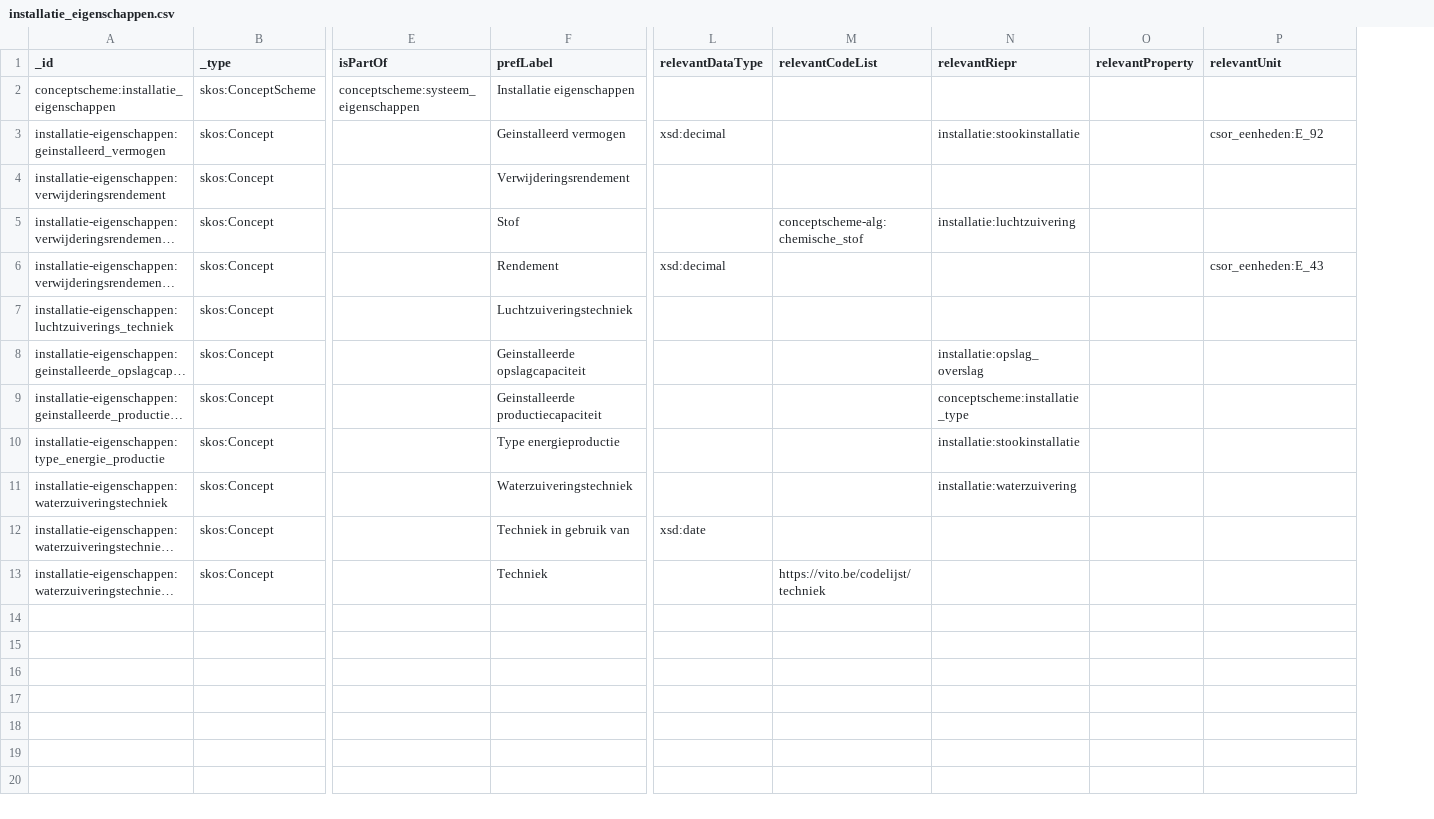
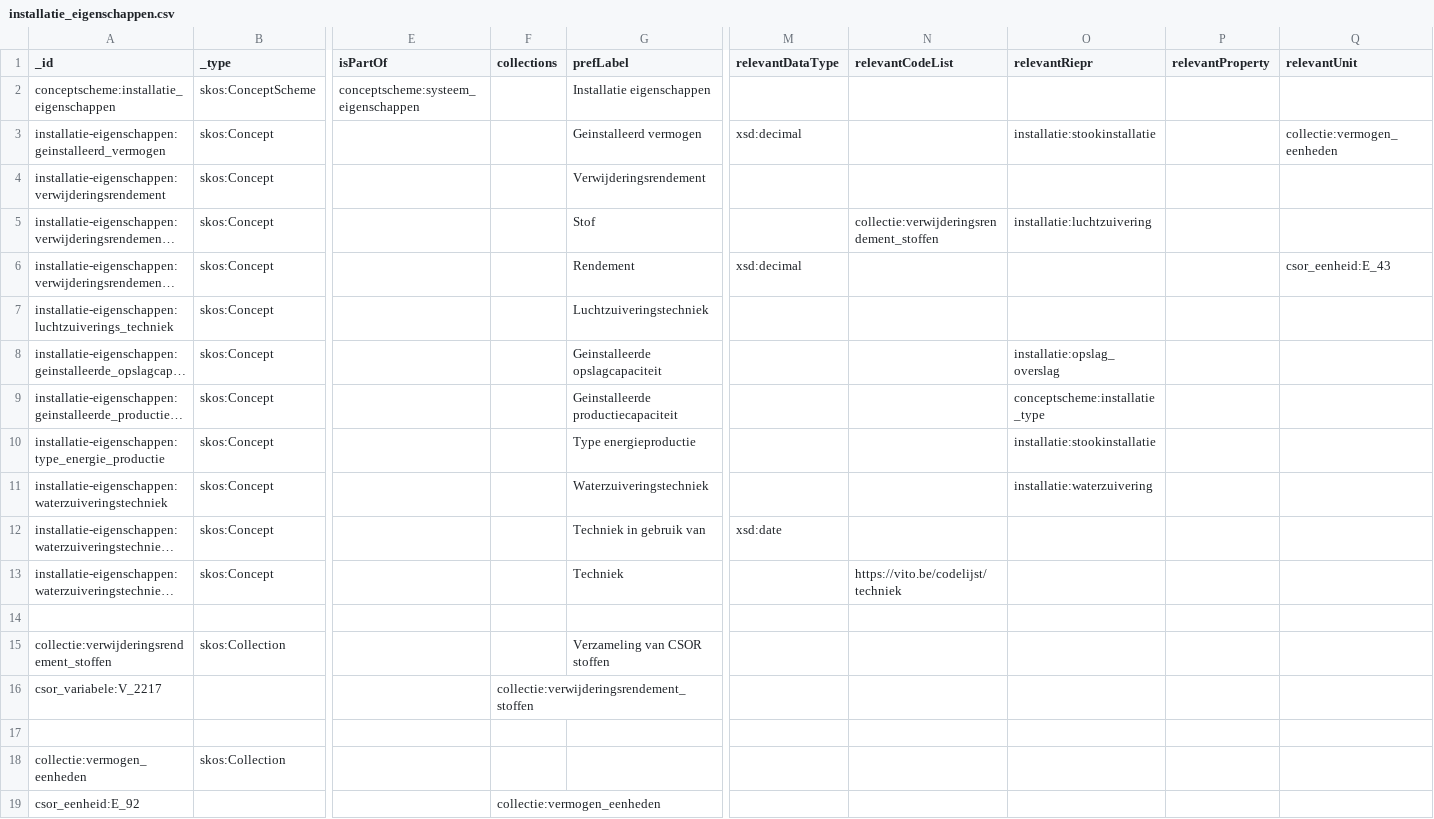
Before and after one commit to milieuinfo/codelijst-rie-iepr, a CSV file: src/source/installatie_eigenschappen.csv, drawn as a sheet; only a part is shown, gaps mark what is left out; long unchanged cells end in …; addresses are those after the commit; rows hold the shown columns only; the diff names each change by its address in the sheet, - before the commit and + after, or states it on an @@ line.

```diff
--- a/src/source/installatie_eigenschappen.csv
+++ b/src/source/installatie_eigenschappen.csv
+column F (collections), empty
-Q3 (relevantUnit): csor_eenheden:E_92
+Q3 (relevantUnit): collectie:vermogen_eenheden
-N5 (relevantCodeList): conceptscheme-alg:chemische_stof
+N5 (relevantCodeList): collectie:verwijderingsrendement_stoffen
-Q6 (relevantUnit): csor_eenheden:E_43
+Q6 (relevantUnit): csor_eenheid:E_43
+row 14: (empty)
+row 15: collectie:verwijderingsrendement_stoffen | skos:Collection |  |  | Verzameling van CSOR stoffen
+row 16: csor_variabele:V_2217 |  |  | collectie:verwijderingsrendement_stoffen
+row 17: (empty)
+row 18: collectie:vermogen_eenheden | skos:Collection
+row 19: csor_eenheid:E_92 |  |  | collectie:vermogen_eenheden
```
Also changed, not shown: src/source/emissiepunt_eigenschappen.csv, src/source/filter_eigenschappen.csv, 10 other files.
